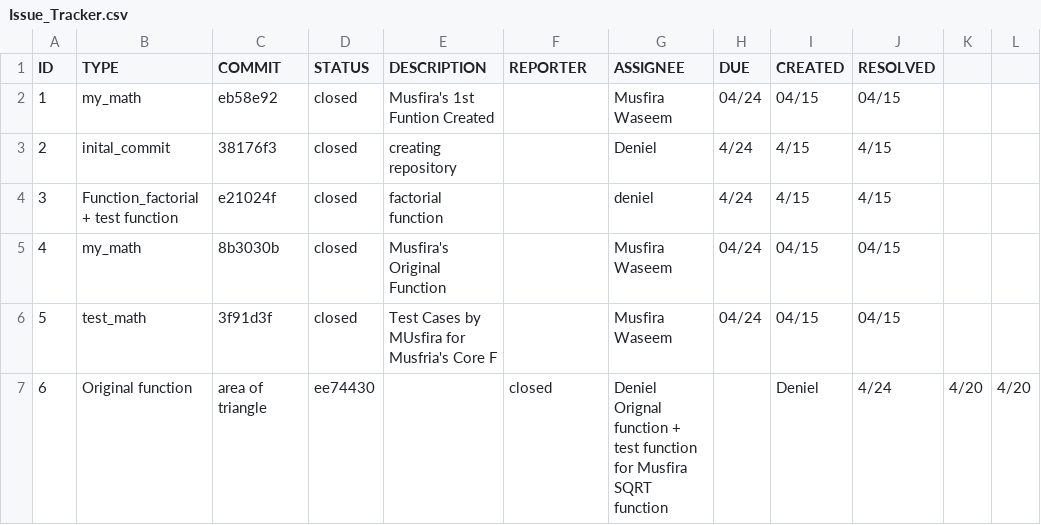
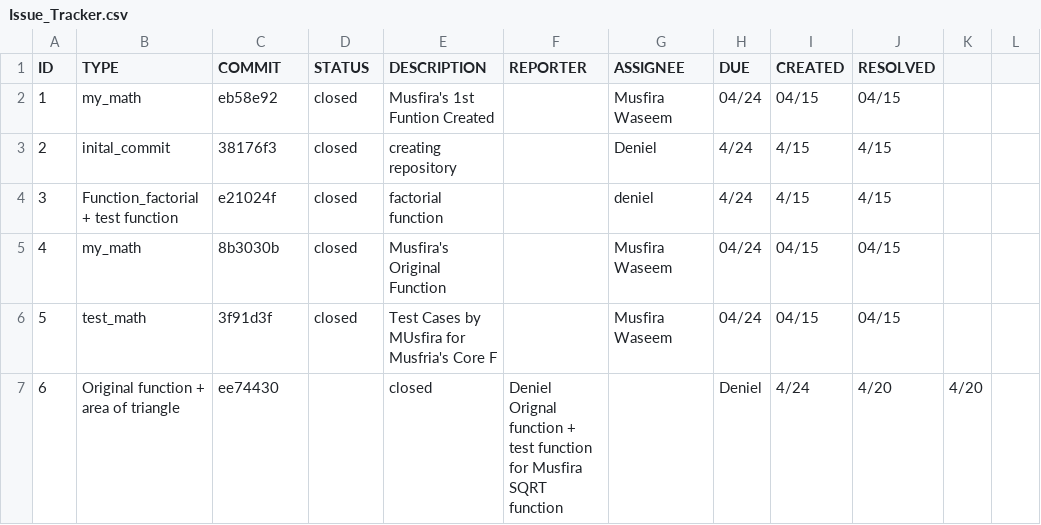
Before and after one commit to zhangdeniel11/ET574-H-PROJECT2-group2, a CSV file: Issue_Tracker.csv, drawn as a sheet.

Commit message:
Fix typo in issue description for area of triangle

```diff
--- a/Issue_Tracker.csv
+++ b/Issue_Tracker.csv
@@ -6,2 +6,2 @@ ID,TYPE,COMMIT,STATUS,DESCRIPTION,REPORTER,ASSIGNEE,DUE,CREATED,RESOLVED
 5,test_math,3f91d3f,closed,Test Cases by MUsfira for Musfria's Core F,,Musfira Waseem,04/24,04/15,04/15
-6,Original function, area of triangle,ee74430,,closed, Deniel Orignal function + test function for Musfira SQRT function,,Deniel,4/24,4/20,4/20
+6,Original function + area of triangle,ee74430,,closed, Deniel Orignal function + test function for Musfira SQRT function,,Deniel,4/24,4/20,4/20
```
